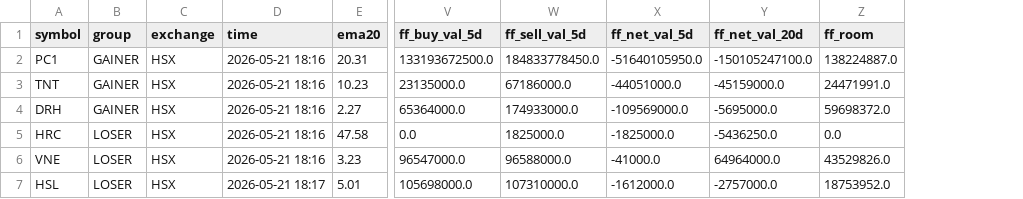
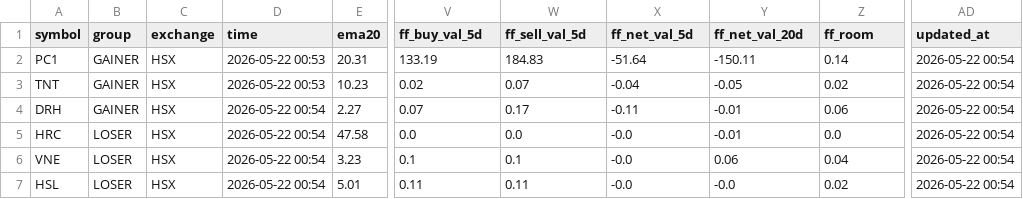
Before and after one commit to vn99instrumental-web/vnstock-cron-v2.0, a CSV file: output/deep.csv, drawn as a sheet; only a part is shown, gaps mark what is left out; the diff names each change by its address in the sheet, - before the commit and + after, or states it on an @@ line.

```diff
--- a/output/deep.csv
+++ b/output/deep.csv
+column AD (updated_at), rows 2-7: all 2026-05-22 00:54
-D2:D3 (time): 2026-05-21 18:16
+D2:D3 (time): 2026-05-22 00:53
-V2 (ff_buy_val_5d): 133193672500.0
+V2 (ff_buy_val_5d): 133.19
-W2 (ff_sell_val_5d): 184833778450.0
+W2 (ff_sell_val_5d): 184.83
-X2 (ff_net_val_5d): -51640105950.0
+X2 (ff_net_val_5d): -51.64
-Y2 (ff_net_val_20d): -150105247100.0
+Y2 (ff_net_val_20d): -150.11
-Z2 (ff_room): 138224887.0
+Z2 (ff_room): 0.14
-V3 (ff_buy_val_5d): 23135000.0
+V3 (ff_buy_val_5d): 0.02
-W3 (ff_sell_val_5d): 67186000.0
+W3 (ff_sell_val_5d): 0.07
-X3 (ff_net_val_5d): -44051000.0
+X3 (ff_net_val_5d): -0.04
-Y3 (ff_net_val_20d): -45159000.0
+Y3 (ff_net_val_20d): -0.05
-Z3 (ff_room): 24471991.0
+Z3 (ff_room): 0.02
-D4:D6 (time): 2026-05-21 18:16
+D4:D6 (time): 2026-05-22 00:54
-V4 (ff_buy_val_5d): 65364000.0
+V4 (ff_buy_val_5d): 0.07
-W4 (ff_sell_val_5d): 174933000.0
+W4 (ff_sell_val_5d): 0.17
-X4 (ff_net_val_5d): -109569000.0
+X4 (ff_net_val_5d): -0.11
-Y4 (ff_net_val_20d): -5695000.0
+Y4 (ff_net_val_20d): -0.01
-Z4 (ff_room): 59698372.0
+Z4 (ff_room): 0.06
-W5 (ff_sell_val_5d): 1825000.0
+W5 (ff_sell_val_5d): 0.0
-X5 (ff_net_val_5d): -1825000.0
+X5 (ff_net_val_5d): -0.0
-Y5 (ff_net_val_20d): -5436250.0
+Y5 (ff_net_val_20d): -0.01
-V6 (ff_buy_val_5d): 96547000.0
+V6 (ff_buy_val_5d): 0.1
-W6 (ff_sell_val_5d): 96588000.0
+W6 (ff_sell_val_5d): 0.1
-X6 (ff_net_val_5d): -41000.0
+X6 (ff_net_val_5d): -0.0
-Y6 (ff_net_val_20d): 64964000.0
+Y6 (ff_net_val_20d): 0.06
-Z6 (ff_room): 43529826.0
+Z6 (ff_room): 0.04
-D7 (time): 2026-05-21 18:17
+D7 (time): 2026-05-22 00:54
-V7 (ff_buy_val_5d): 105698000.0
+V7 (ff_buy_val_5d): 0.11
-W7 (ff_sell_val_5d): 107310000.0
+W7 (ff_sell_val_5d): 0.11
-X7 (ff_net_val_5d): -1612000.0
+X7 (ff_net_val_5d): -0.0
-Y7 (ff_net_val_20d): -2757000.0
+Y7 (ff_net_val_20d): -0.0
-Z7 (ff_room): 18753952.0
+Z7 (ff_room): 0.02
```
Also changed, not shown: output/ranking.csv, output/snapshot.csv, 3 other files.
